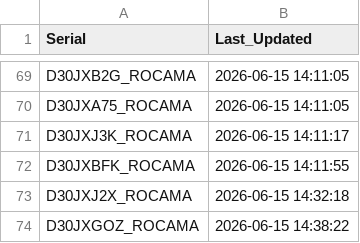
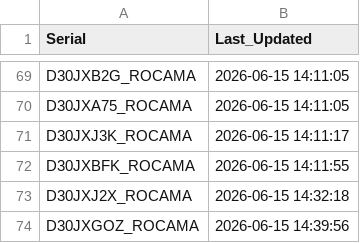
Before and after one commit to gganada/Huenit_update_repo, a CSV file: logs/device_log.csv, drawn as a sheet; only a part is shown, gaps mark what is left out.

Commit message:
🎯 K210 펌웨어 업데이트 완료 - 총 73개 장치 로그 업데이트

```diff
--- a/logs/device_log.csv
+++ b/logs/device_log.csv
@@ -73,2 +73,2 @@ D30JXBFK_ROCAMA,2026-06-15 14:11:55
 D30JXJ2X_ROCAMA,2026-06-15 14:32:18
-D30JXGOZ_ROCAMA,2026-06-15 14:38:22
+D30JXGOZ_ROCAMA,2026-06-15 14:39:56
```
